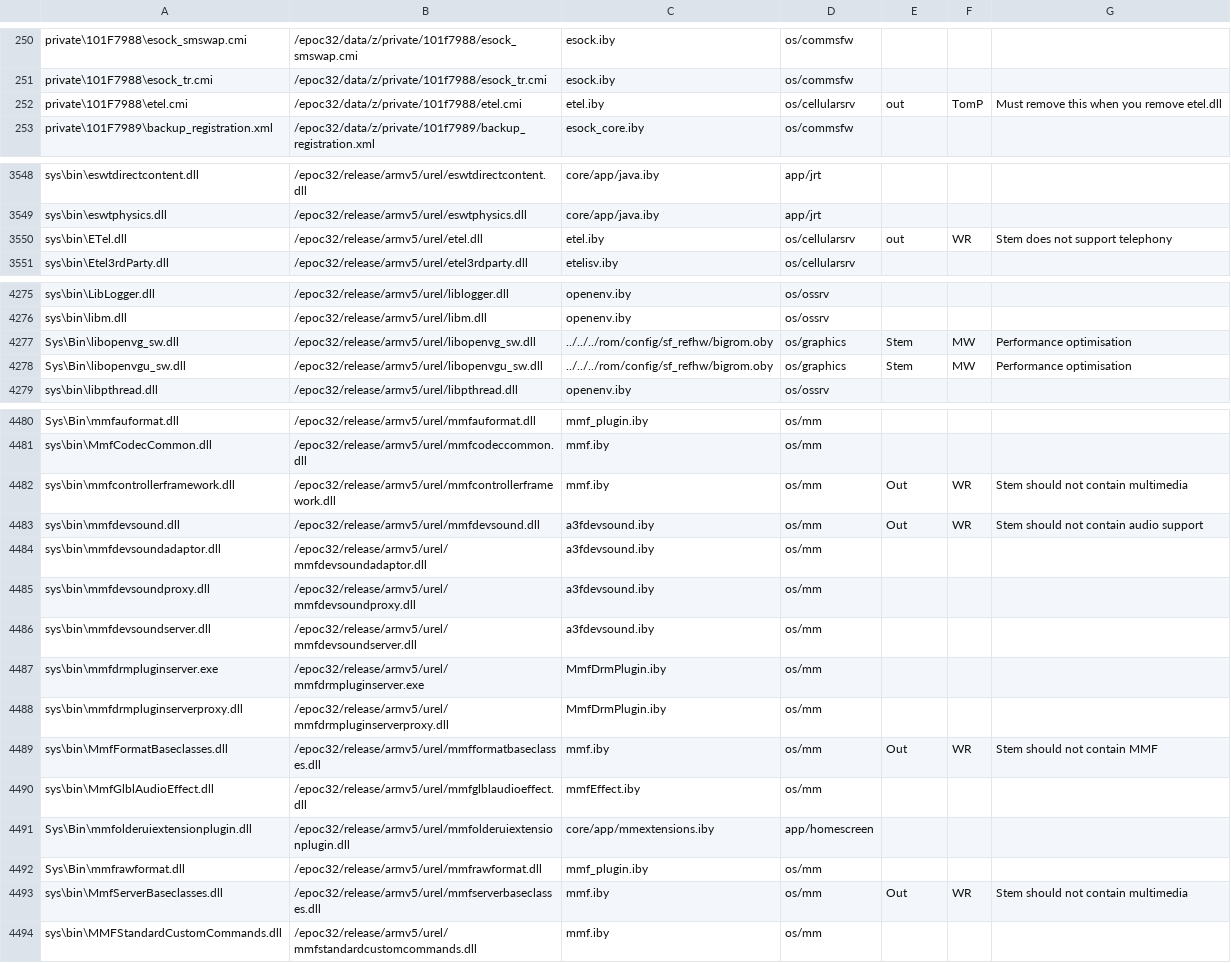
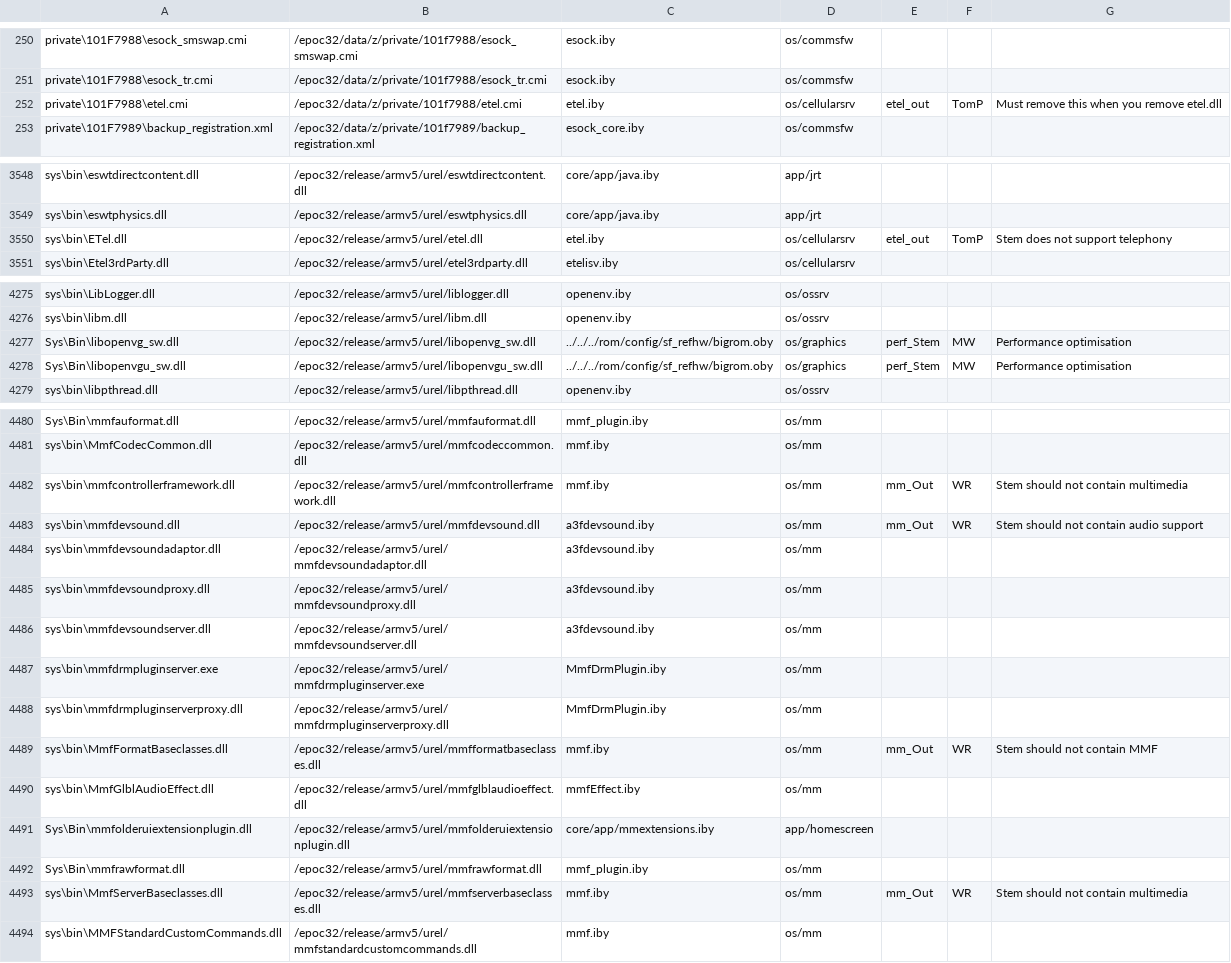
Before and after one commit to SymbianSource/oss.FCL.sf.incubator.stemkit, a CSV file: syborg_stem/rom_content.csv, drawn as a sheet; only a part is shown, gaps mark what is left out; the diff covers the shown part only.

Commit message:
Introduce prefixes "etel", "mm" and "perf" for the etel removal, the devsound removal and the hardware floating point performance optimisations

```diff
--- a/syborg_stem/rom_content.csv
+++ b/syborg_stem/rom_content.csv
@@ -251,3 +251,3 @@ private\101F7988\esock_smswap.cmi,/epoc32/data/z/private/101f7988/esock_smswap.c
 private\101F7988\esock_tr.cmi,/epoc32/data/z/private/101f7988/esock_tr.cmi,esock.iby,os/commsfw,,,
-private\101F7988\etel.cmi,/epoc32/data/z/private/101f7988/etel.cmi,etel.iby,os/cellularsrv,out,TomP,Must remove this when you remove etel.dll
+private\101F7988\etel.cmi,/epoc32/data/z/private/101f7988/etel.cmi,etel.iby,os/cellularsrv,etel_out,TomP,Must remove this when you remove etel.dll
 private\101F7989\backup_registration.xml,/epoc32/data/z/private/101f7989/backup_registration.xml,esock_core.iby,os/commsfw,,,
@@ -3549,3 +3549,3 @@ sys\bin\eswtdirectcontent.dll,/epoc32/release/armv5/urel/eswtdirectcontent.dll,c
 sys\bin\eswtphysics.dll,/epoc32/release/armv5/urel/eswtphysics.dll,core/app/java.iby,app/jrt,,,
-sys\bin\ETel.dll,/epoc32/release/armv5/urel/etel.dll,etel.iby,os/cellularsrv,out,WR,Stem does not support telephony
+sys\bin\ETel.dll,/epoc32/release/armv5/urel/etel.dll,etel.iby,os/cellularsrv,etel_out,TomP,Stem does not support telephony
 sys\bin\Etel3rdParty.dll,/epoc32/release/armv5/urel/etel3rdparty.dll,etelisv.iby,os/cellularsrv,,,
@@ -4276,4 +4276,4 @@ sys\bin\LibLogger.dll,/epoc32/release/armv5/urel/liblogger.dll,openenv.iby,os/os
 sys\bin\libm.dll,/epoc32/release/armv5/urel/libm.dll,openenv.iby,os/ossrv,,,
-Sys\Bin\libopenvg_sw.dll,/epoc32/release/armv5/urel/libopenvg_sw.dll,../../../rom/config/sf_refhw/bigrom.oby,os/graphics,Stem,MW,Performance optimisation
-Sys\Bin\libopenvgu_sw.dll,/epoc32/release/armv5/urel/libopenvgu_sw.dll,../../../rom/config/sf_refhw/bigrom.oby,os/graphics,Stem,MW,Performance optimisation
+Sys\Bin\libopenvg_sw.dll,/epoc32/release/armv5/urel/libopenvg_sw.dll,../../../rom/config/sf_refhw/bigrom.oby,os/graphics,perf_Stem,MW,Performance optimisation
+Sys\Bin\libopenvgu_sw.dll,/epoc32/release/armv5/urel/libopenvgu_sw.dll,../../../rom/config/sf_refhw/bigrom.oby,os/graphics,perf_Stem,MW,Performance optimisation
 sys\bin\libpthread.dll,/epoc32/release/armv5/urel/libpthread.dll,openenv.iby,os/ossrv,,,
@@ -4481,4 +4481,4 @@ Sys\Bin\mmfauformat.dll,/epoc32/release/armv5/urel/mmfauformat.dll,mmf_plugin.ib
 sys\bin\MmfCodecCommon.dll,/epoc32/release/armv5/urel/mmfcodeccommon.dll,mmf.iby,os/mm,,,
-sys\bin\mmfcontrollerframework.dll,/epoc32/release/armv5/urel/mmfcontrollerframework.dll,mmf.iby,os/mm,Out,WR,Stem should not contain multimedia
-sys\bin\mmfdevsound.dll,/epoc32/release/armv5/urel/mmfdevsound.dll,a3fdevsound.iby,os/mm,Out,WR,Stem should not contain audio support
+sys\bin\mmfcontrollerframework.dll,/epoc32/release/armv5/urel/mmfcontrollerframework.dll,mmf.iby,os/mm,mm_Out,WR,Stem should not contain multimedia
+sys\bin\mmfdevsound.dll,/epoc32/release/armv5/urel/mmfdevsound.dll,a3fdevsound.iby,os/mm,mm_Out,WR,Stem should not contain audio support
 sys\bin\mmfdevsoundadaptor.dll,/epoc32/release/armv5/urel/mmfdevsoundadaptor.dll,a3fdevsound.iby,os/mm,,,
@@ -4488,3 +4488,3 @@ sys\bin\mmfdrmpluginserver.exe,/epoc32/release/armv5/urel/mmfdrmpluginserver.exe
 sys\bin\mmfdrmpluginserverproxy.dll,/epoc32/release/armv5/urel/mmfdrmpluginserverproxy.dll,MmfDrmPlugin.iby,os/mm,,,
-sys\bin\MmfFormatBaseclasses.dll,/epoc32/release/armv5/urel/mmfformatbaseclasses.dll,mmf.iby,os/mm,Out,WR,Stem should not contain MMF
+sys\bin\MmfFormatBaseclasses.dll,/epoc32/release/armv5/urel/mmfformatbaseclasses.dll,mmf.iby,os/mm,mm_Out,WR,Stem should not contain MMF
 sys\bin\MmfGlblAudioEffect.dll,/epoc32/release/armv5/urel/mmfglblaudioeffect.dll,mmfEffect.iby,os/mm,,,
@@ -4492,3 +4492,3 @@ Sys\Bin\mmfolderuiextensionplugin.dll,/epoc32/release/armv5/urel/mmfolderuiexten
 Sys\Bin\mmfrawformat.dll,/epoc32/release/armv5/urel/mmfrawformat.dll,mmf_plugin.iby,os/mm,,,
-sys\bin\MmfServerBaseclasses.dll,/epoc32/release/armv5/urel/mmfserverbaseclasses.dll,mmf.iby,os/mm,Out,WR,Stem should not contain multimedia
+sys\bin\MmfServerBaseclasses.dll,/epoc32/release/armv5/urel/mmfserverbaseclasses.dll,mmf.iby,os/mm,mm_Out,WR,Stem should not contain multimedia
 sys\bin\MMFStandardCustomCommands.dll,/epoc32/release/armv5/urel/mmfstandardcustomcommands.dll,mmf.iby,os/mm,,,
```
Also changed, not shown: 6 edited cells elsewhere in this file.
